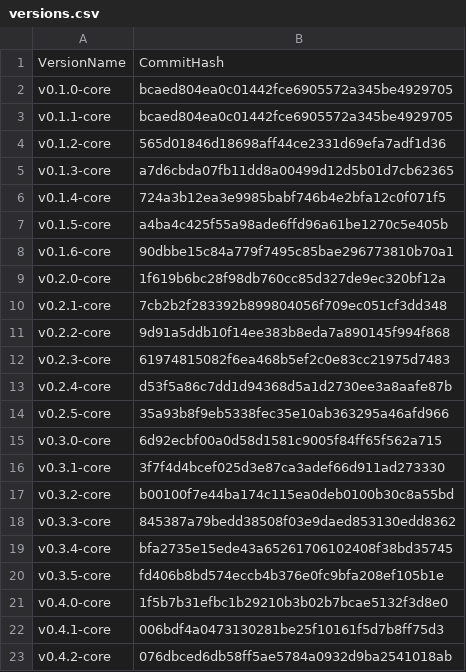
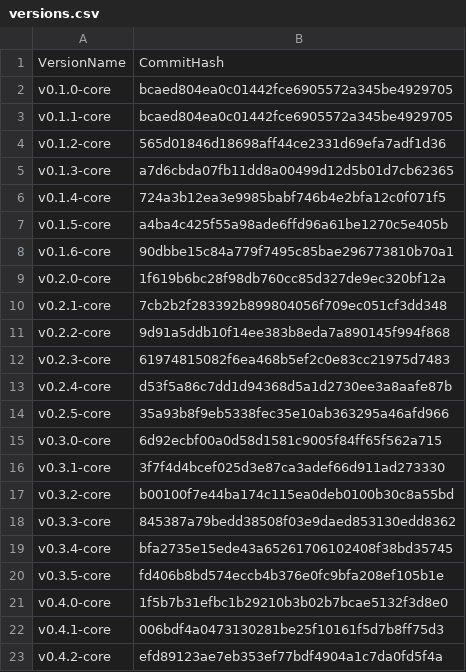
Before and after one commit to flint-lang/flint-lang.github.io, a CSV file: wiki/versions.csv, drawn as a sheet.

Commit message:
Updated commit hash for hotfix

```diff
--- a/wiki/versions.csv
+++ b/wiki/versions.csv
@@ -22,2 +22,2 @@ v0.4.0-core,1f5b7b31efbc1b29210b3b02b7bcae5132f3d8e0
 v0.4.1-core,006bdf4a0473130281be25f10161f5d7b8ff75d3
-v0.4.2-core,076dbced6db58ff5ae5784a0932d9ba2541018ab
+v0.4.2-core,efd89123ae7eb353ef77bdf4904a1c7da0fd5f4a
```
